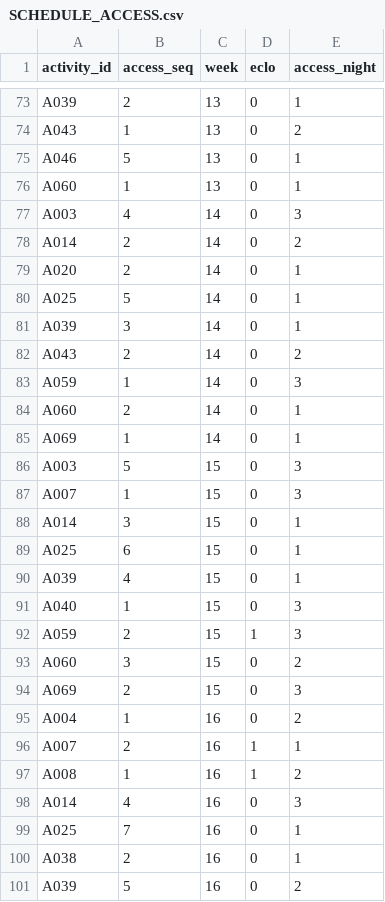
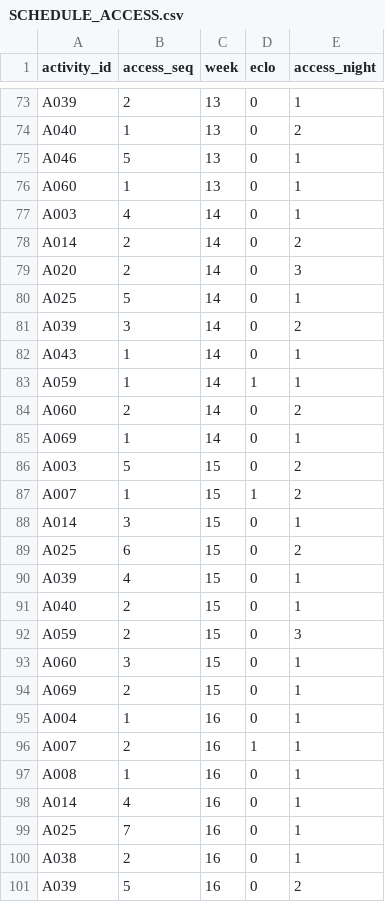
Before and after one commit to louistaii/Sincro, a CSV file: out/optimal-b/SCHEDULE_ACCESS.csv, drawn as a sheet; only a part is shown, gaps mark what is left out; the diff covers the shown part only; the diff names each change by its address in the sheet, - before the commit and + after, or states it on an @@ line.

```diff
--- a/out/optimal-b/SCHEDULE_ACCESS.csv
+++ b/out/optimal-b/SCHEDULE_ACCESS.csv
-A74 (activity_id): A043
+A74 (activity_id): A040
-E77 (access_night): 3
+E77 (access_night): 1
-E79 (access_night): 1
+E79 (access_night): 3
-E81 (access_night): 1
+E81 (access_night): 2
-B82 (access_seq): 2
+B82 (access_seq): 1
-E82 (access_night): 2
+E82 (access_night): 1
-D83 (eclo): 0
+D83 (eclo): 1
-E83 (access_night): 3
+E83 (access_night): 1
-E84 (access_night): 1
+E84 (access_night): 2
-E86:E87 (access_night): 3
+E86:E87 (access_night): 2
-D87 (eclo): 0
+D87 (eclo): 1
-E89 (access_night): 1
+E89 (access_night): 2
-B91 (access_seq): 1
+B91 (access_seq): 2
-E91 (access_night): 3
+E91 (access_night): 1
-D92 (eclo): 1
+D92 (eclo): 0
-E93 (access_night): 2
+E93 (access_night): 1
-E94 (access_night): 3
+E94 (access_night): 1
-E95 (access_night): 2
+E95 (access_night): 1
-D97 (eclo): 1
+D97 (eclo): 0
-E97 (access_night): 2
+E97 (access_night): 1
-E98 (access_night): 3
+E98 (access_night): 1
```
Also changed, not shown: 7 added rows, 7 removed rows and 94 edited cells elsewhere in this file, out/optimal-a/SCHEDULE_ACCESS.csv, out/optimal-a/SCHEDULE_OCCUPANCY.csv, 12 other files.
